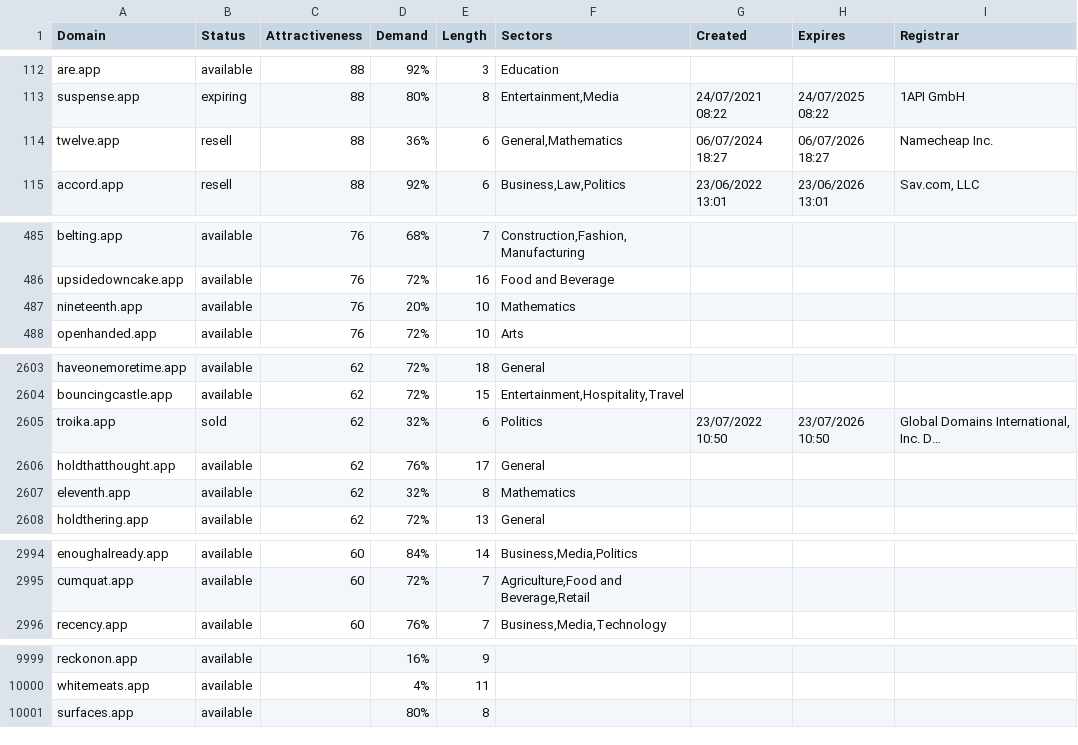
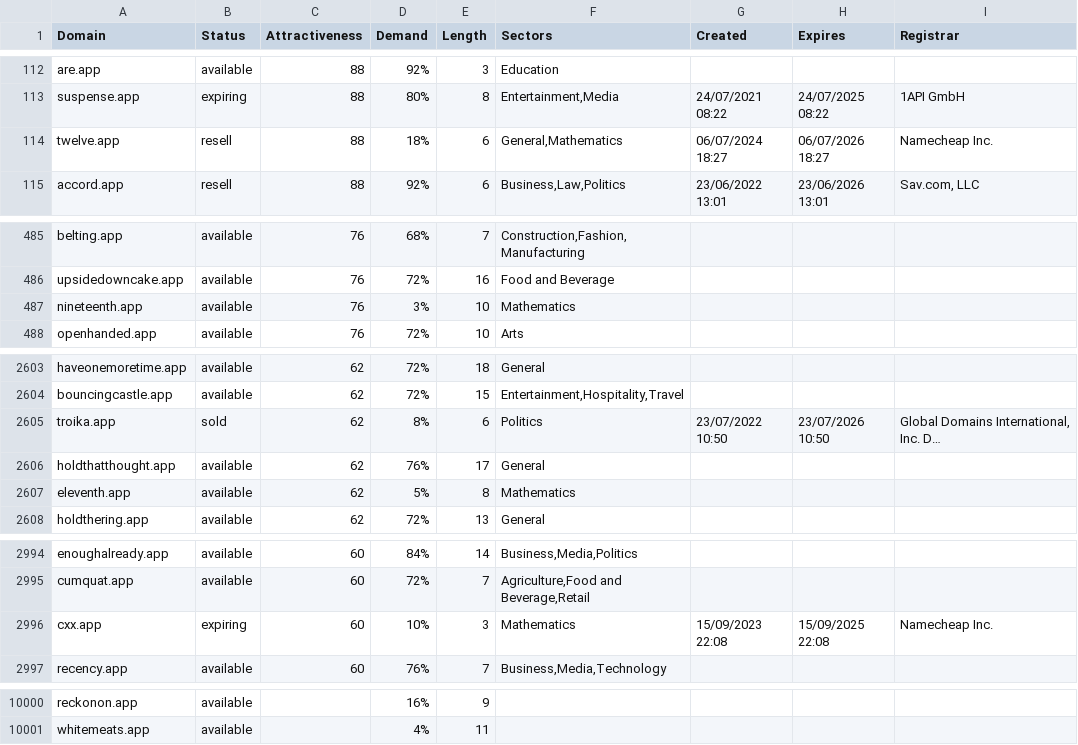
Before and after one commit to UniqueDomains/app-oneword-domains, a CSV file: app.csv, drawn as a sheet; only a part is shown, gaps mark what is left out; long unchanged cells end in …; removed rows and columns are numbered as before the commit, all else as after; the diff covers the shown part only; the diff names each change by its address in the sheet, - before the commit and + after, or states it on an @@ line.

Commit message:
Domains update

```diff
--- a/app.csv
+++ b/app.csv
-D114 (Demand): 36%
+D114 (Demand): 18%
-D487 (Demand): 20%
+D487 (Demand): 3%
-D2605 (Demand): 32%
+D2605 (Demand): 8%
-D2607 (Demand): 32%
+D2607 (Demand): 5%
+row 2996: cxx.app | expiring | 60 | 10% | 3 | Mathematics | 15/09/2023 22:08 | 15/09/2025 22:08 | Namecheap Inc.
-row 10001: surfaces.app | available |  | 80% | 8
```
Also changed, not shown: 6 edited cells elsewhere in this file, 2 other files.
